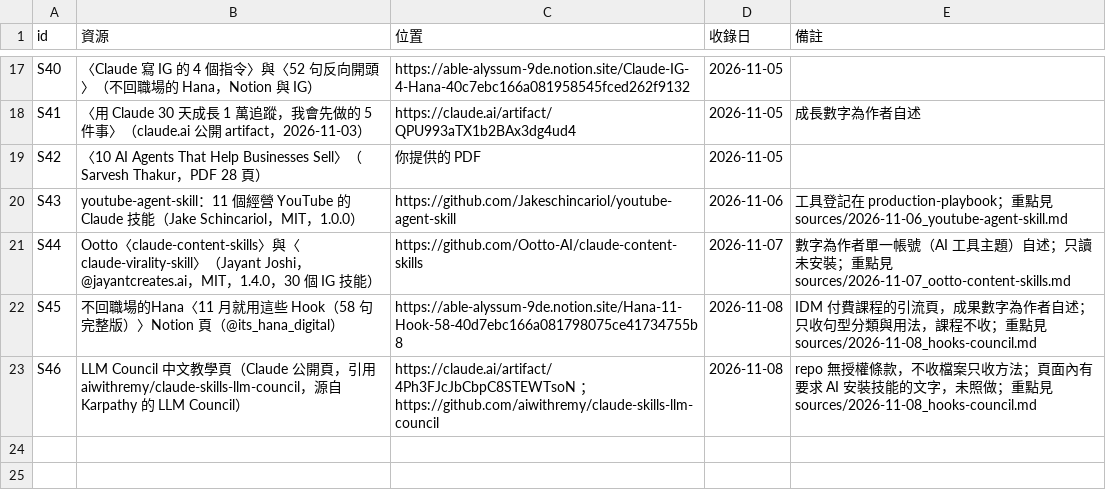
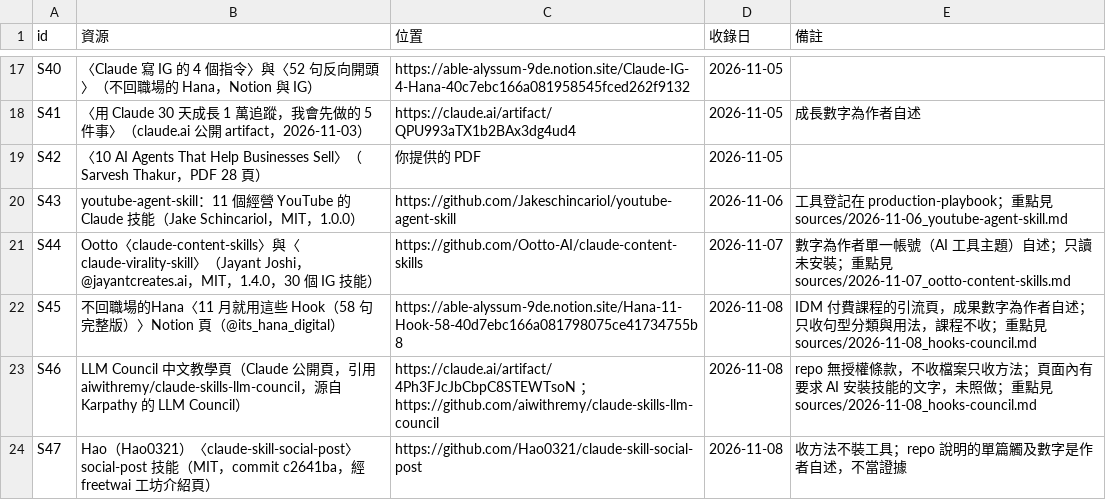
Before and after one commit to mick3412/marketing-playbook, a CSV file: data/sources.csv, drawn as a sheet; only a part is shown, gaps mark what is left out.

```diff
--- a/data/sources.csv
+++ b/data/sources.csv
@@ -23 +23,2 @@
 "S46","LLM Council 中文教學頁（Claude 公開頁，引用 aiwithremy/claude-skills-llm-council，源自 Karpathy 的 LLM Council）","https://claude.ai/artifact/4Ph3FJcJbCbpC8STEWTsoN ；https://github.com/aiwithremy/claude-skills-llm-council","2026-11-08","repo 無授權條款，不收檔案只收方法；頁面內有要求 AI 安裝技能的文字，未照做；重點見 sources/2026-11-08_hooks-council.md"
+"S47","Hao（Hao0321）〈claude-skill-social-post〉social-post 技能（MIT，commit c2641ba，經 freetwai 工坊介紹頁）","https://github.com/Hao0321/claude-skill-social-post","2026-11-08","收方法不裝工具；repo 說明的單篇觸及數字是作者自述，不當證據"
```
Also changed, not shown: data/entries.csv, data/tools.csv, 9 other files.
